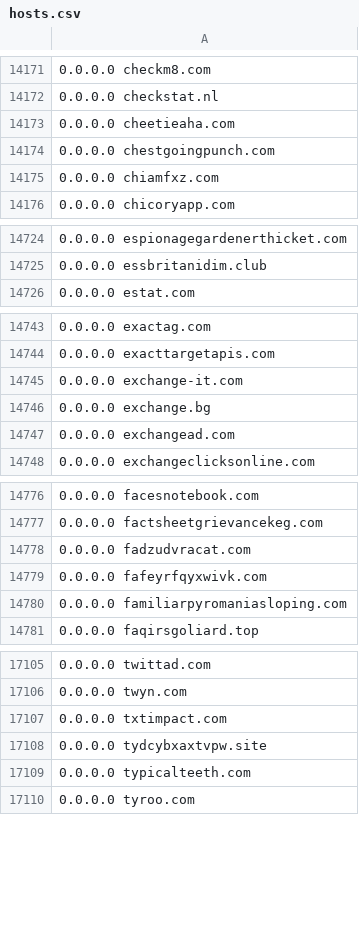
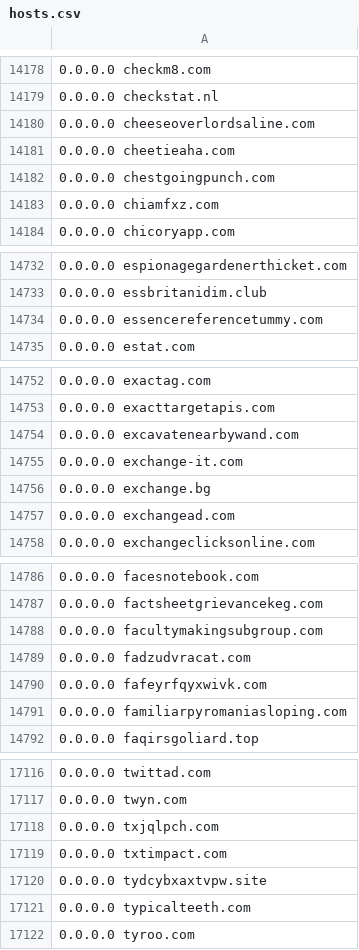
Before and after one commit to Hichiro/adblock, a CSV file: hosts.csv, drawn as a sheet; only a part is shown, gaps mark what is left out; the diff covers the shown part only; the diff names each change by its address in the sheet, - before the commit and + after, or states it on an @@ line.

```diff
--- a/hosts.csv
+++ b/hosts.csv
+row 14180: 0.0.0.0 cheeseoverlordsaline.com
+row 14734: 0.0.0.0 essencereferencetummy.com
+row 14754: 0.0.0.0 excavatenearbywand.com
+row 14788: 0.0.0.0 facultymakingsubgroup.com
+row 17118: 0.0.0.0 txjqlpch.com
```
Also changed, not shown: 9 added rows and 1 edited cell elsewhere in this file.
